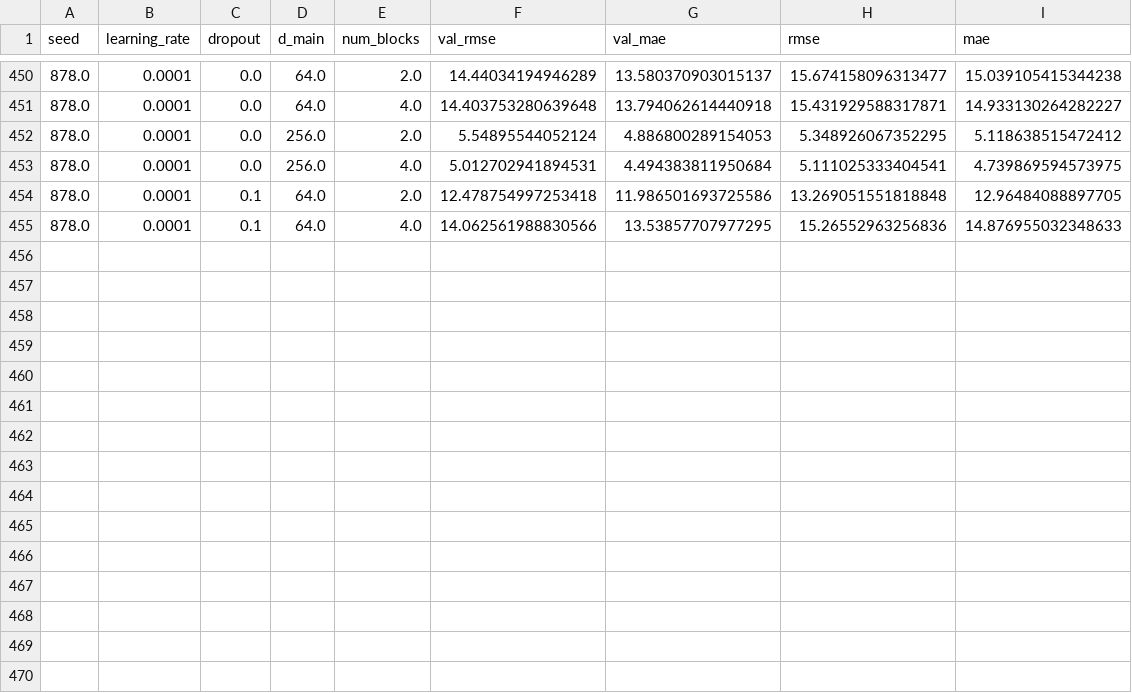
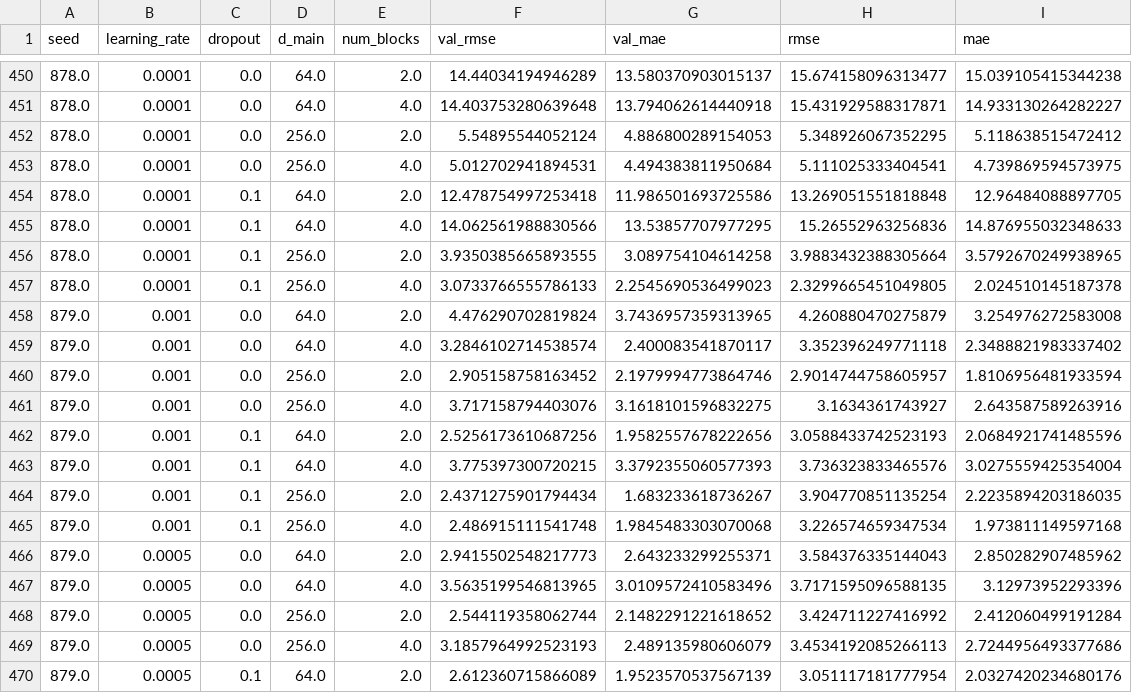
Before and after one commit to DageBjorne/transfertreeboost, a CSV file: uci/results/ResNet_pooled2_9.csv, drawn as a sheet; only a part is shown, gaps mark what is left out.

```diff
--- a/uci/results/ResNet_pooled2_9.csv
+++ b/uci/results/ResNet_pooled2_9.csv
@@ -455 +455,16 @@ seed,learning_rate,dropout,d_main,num_blocks,val_rmse,val_mae,rmse,mae
 878.0,0.0001,0.1,64.0,4.0,14.062561988830566,13.53857707977295,15.26552963256836,14.876955032348633
+878.0,0.0001,0.1,256.0,2.0,3.9350385665893555,3.089754104614258,3.9883432388305664,3.5792670249938965
+878.0,0.0001,0.1,256.0,4.0,3.0733766555786133,2.2545690536499023,2.3299665451049805,2.024510145187378
+879.0,0.001,0.0,64.0,2.0,4.476290702819824,3.7436957359313965,4.260880470275879,3.254976272583008
+879.0,0.001,0.0,64.0,4.0,3.2846102714538574,2.400083541870117,3.352396249771118,2.3488821983337402
+879.0,0.001,0.0,256.0,2.0,2.905158758163452,2.1979994773864746,2.9014744758605957,1.8106956481933594
+879.0,0.001,0.0,256.0,4.0,3.717158794403076,3.1618101596832275,3.1634361743927,2.643587589263916
+879.0,0.001,0.1,64.0,2.0,2.5256173610687256,1.9582557678222656,3.0588433742523193,2.0684921741485596
+879.0,0.001,0.1,64.0,4.0,3.775397300720215,3.3792355060577393,3.736323833465576,3.0275559425354004
+879.0,0.001,0.1,256.0,2.0,2.4371275901794434,1.683233618736267,3.904770851135254,2.2235894203186035
+879.0,0.001,0.1,256.0,4.0,2.486915111541748,1.9845483303070068,3.226574659347534,1.973811149597168
+879.0,0.0005,0.0,64.0,2.0,2.9415502548217773,2.643233299255371,3.584376335144043,2.850282907485962
+879.0,0.0005,0.0,64.0,4.0,3.5635199546813965,3.0109572410583496,3.7171595096588135,3.12973952293396
+879.0,0.0005,0.0,256.0,2.0,2.544119358062744,2.1482291221618652,3.424711227416992,2.412060499191284
+879.0,0.0005,0.0,256.0,4.0,3.1857964992523193,2.489135980606079,3.4534192085266113,2.7244956493377686
+879.0,0.0005,0.1,64.0,2.0,2.612360715866089,1.9523570537567139,3.051117181777954,2.0327420234680176
```
Also changed, not shown: 1 other file.
